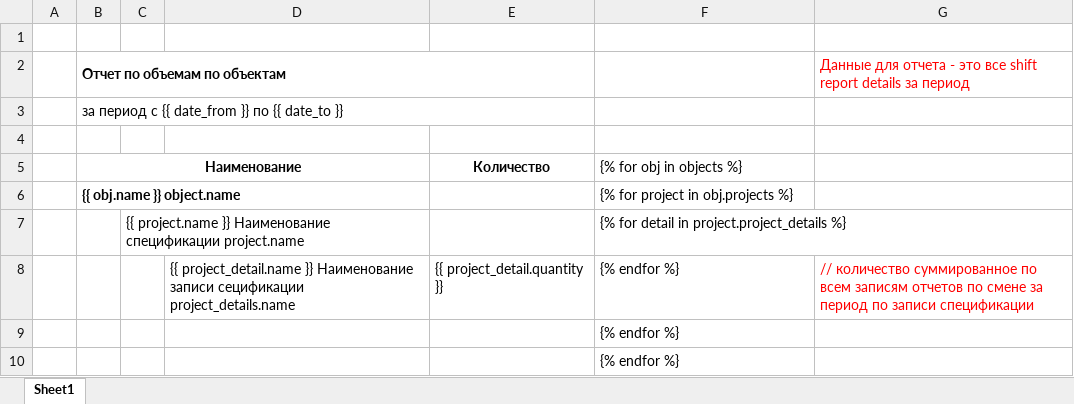
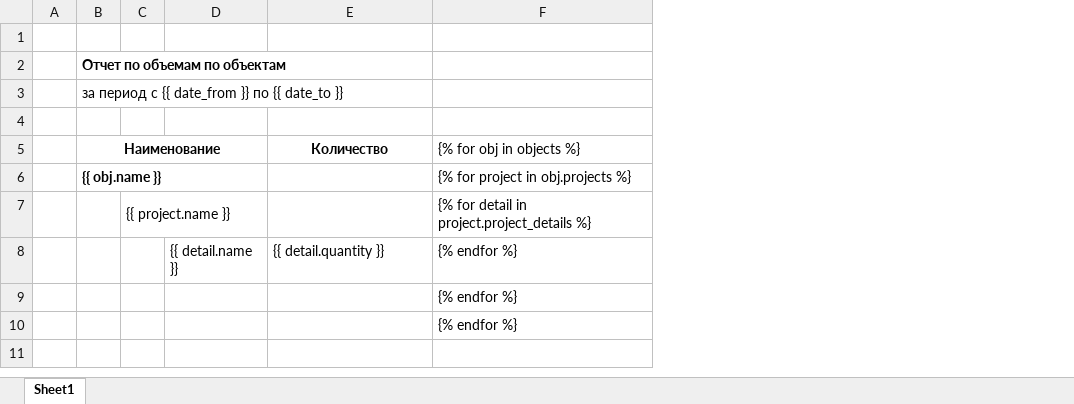
Before and after one commit to tiacore-dev/template-service, an Excel workbook: templates/template_objects.xlsx, sheet Sheet1, drawn as a sheet; values as stored, in another font and other column widths than the file's, no borders; removed rows and columns are numbered as before the commit, all else as after; the diff names each change by its address in the sheet, - before the commit and + after, or states it on an @@ line.

```diff
--- a/templates/template_objects.xlsx (sheet Sheet1)
+++ b/templates/template_objects.xlsx (sheet Sheet1)
-column C, row 7: {{ project.name }} Наименование спецификации project.name
-column D, row 8: {{ project_detail.name }} Наименование записи сецификации project_details.name
+column C, row 7: {{ project.name }}
+column D, row 8: {{ detail.name }}
-column G, rows 2-8: Данные для отчета - это все shift report details за период |  |  |  |  |  | // количество суммированное по всем записям отчетов по смене за период по записи спецификации
-B6 (Наименование): {{ obj.name }} object.name
+B6 (Наименование): {{ obj.name }}
-E8 (Количество): {{ project_detail.quantity }}
+E8 (Количество): {{ detail.quantity }}
```
Also changed, not shown: 3 other files.
